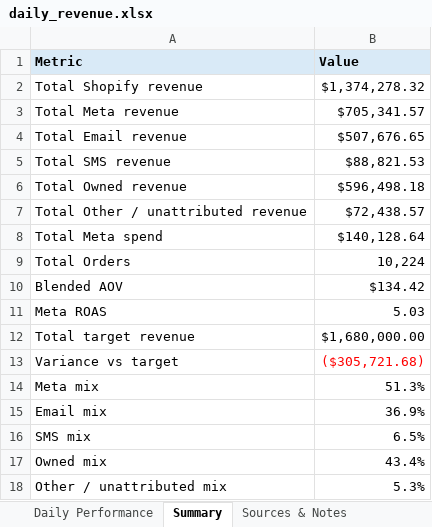
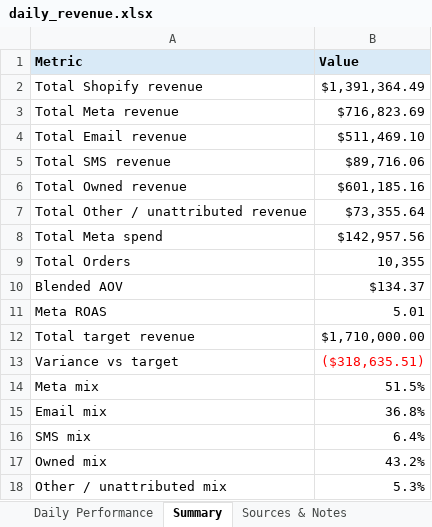
Before and after one commit to dgilland-cloud/giordanos-dtc-reporting, an Excel workbook: reports/daily_revenue.xlsx, sheet Summary, drawn as a sheet; values as stored, in another font and other column widths than the file's, no borders; the diff names each change by its address in the sheet, - before the commit and + after, or states it on an @@ line.

```diff
--- a/reports/daily_revenue.xlsx (sheet Summary)
+++ b/reports/daily_revenue.xlsx (sheet Summary)
-B2 (Value): $1,374,278.32
+B2 (Value): $1,391,364.49
-B3 (Value): $705,341.57
+B3 (Value): $716,823.69
-B4 (Value): $507,676.65
+B4 (Value): $511,469.10
-B5 (Value): $88,821.53
+B5 (Value): $89,716.06
-B6 (Value): $596,498.18
+B6 (Value): $601,185.16
-B7 (Value): $72,438.57
+B7 (Value): $73,355.64
-B8 (Value): $140,128.64
+B8 (Value): $142,957.56
-B9 (Value): 10,224
+B9 (Value): 10,355
-B10 (Value): $134.42
+B10 (Value): $134.37
-B11 (Value): 5.03
+B11 (Value): 5.01
-B12 (Value): $1,680,000.00
+B12 (Value): $1,710,000.00
-B13 (Value): ($305,721.68)
+B13 (Value): ($318,635.51)
-B14 (Value): 51.3%
+B14 (Value): 51.5%
-B15 (Value): 36.9%
+B15 (Value): 36.8%
-B16 (Value): 6.5%
+B16 (Value): 6.4%
-B17 (Value): 43.4%
+B17 (Value): 43.2%
```
Also changed, not shown: sheet Daily Performance, sheet Sources & Notes, 1 other file.
